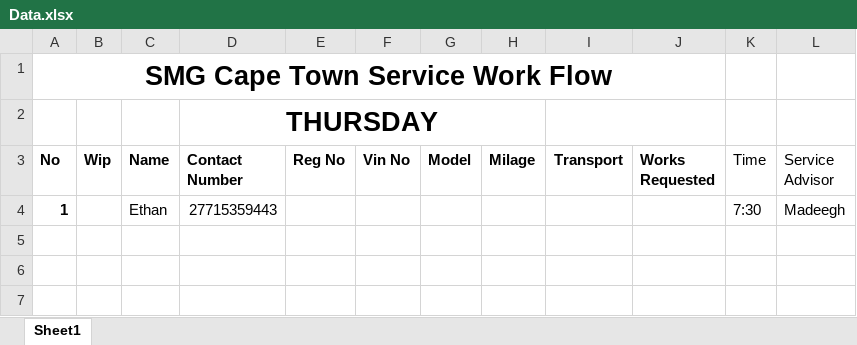
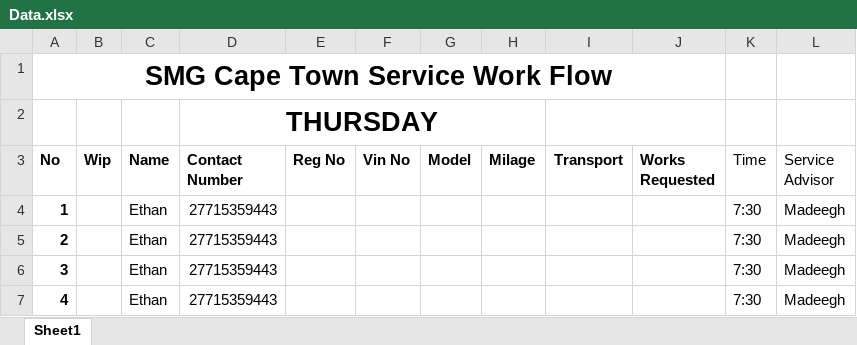
Before and after one commit to ethanza/BMW-SMS, an Excel workbook: Data.xlsx, sheet Sheet1, drawn as a sheet; values as stored, in another font and other column widths than the file's, no borders; the diff names each change by its address in the sheet, - before the commit and + after, or states it on an @@ line.

```diff
--- a/Data.xlsx (sheet Sheet1)
+++ b/Data.xlsx (sheet Sheet1)
+row 5: 2 |  | Ethan | 27715359443 |  |  |  |  |  |  | 7:30 | Madeegh
+row 6: 3 |  | Ethan | 27715359443 |  |  |  |  |  |  | 7:30 | Madeegh
+row 7: 4 |  | Ethan | 27715359443 |  |  |  |  |  |  | 7:30 | Madeegh
```
Also changed, not shown: 21 other files.
